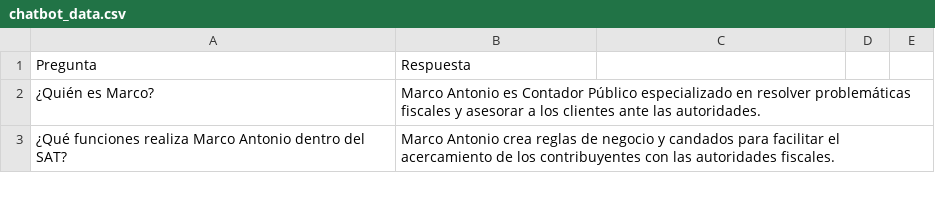
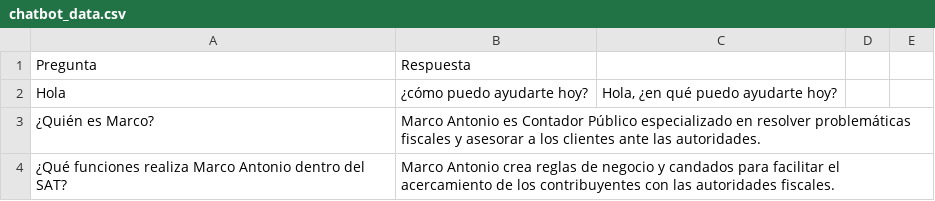
Before and after one commit to guevararogeljj/Appointments, a CSV file: src/Core/Appointments.Application/ML/chatbot_data.csv, drawn as a sheet; only a part is shown; the diff names each change by its address in the sheet, - before the commit and + after, or states it on an @@ line.

```diff
--- a/src/Core/Appointments.Application/ML/chatbot_data.csv
+++ b/src/Core/Appointments.Application/ML/chatbot_data.csv
+row 2: Hola | ¿cómo puedo ayudarte hoy? | Hola, ¿en qué puedo ayudarte hoy?
```
Also changed, not shown: 1 other file.
